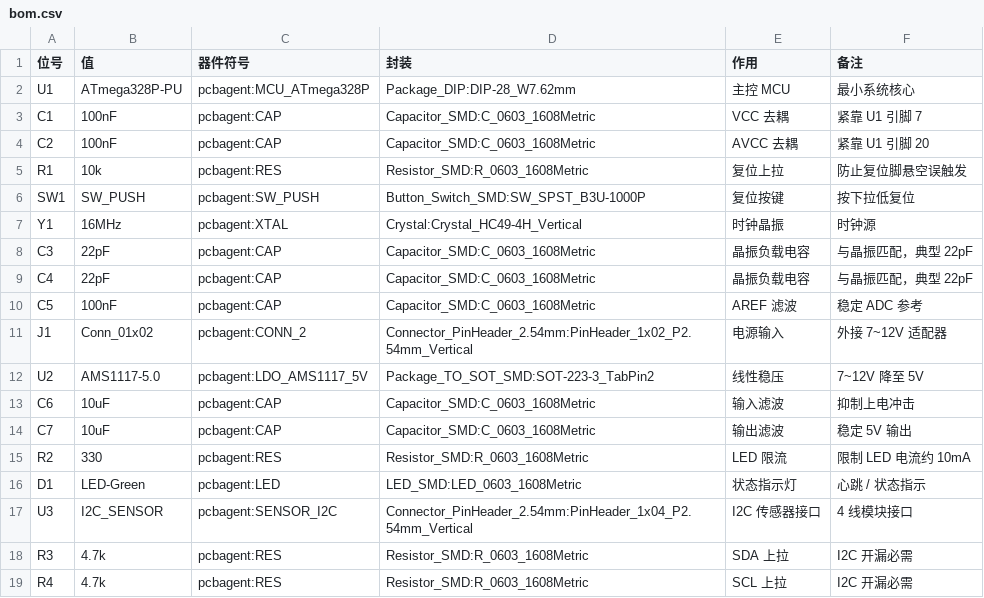
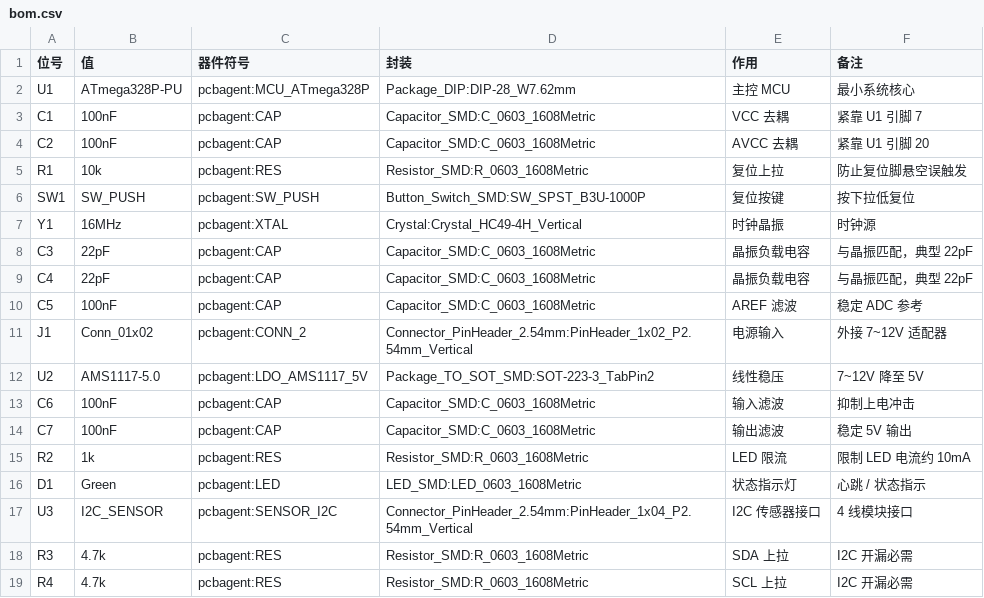
Before and after one commit to liuyubin8056/AI-Agent-of-PCB-Design, a CSV file: examples/bom.csv, drawn as a sheet.

Commit message:
docs: 记录真实 LLM 实测数据与三个线上 bug 的修法
- README 新增「真实 LLM 实测」：基线 / 故障自愈 / 简化需求 / 追问修订四组数据
  （调用次数、tokens、耗时、闭环轮次），数据取自 summary.json 的 llm_usage
- 已知限制补充：base_url 必须到 /v1，model 必须与 /v1/models 的 id 完全一致
- examples/ 换成真实 LLM 运行的产物

```diff
--- a/examples/bom.csv
+++ b/examples/bom.csv
@@ -12,6 +12,6 @@ J1,Conn_01x02,pcbagent:CONN_2,Connector_PinHeader_2.54mm:PinHeader_1x02_P2.54mm_
 U2,AMS1117-5.0,pcbagent:LDO_AMS1117_5V,Package_TO_SOT_SMD:SOT-223-3_TabPin2,线性稳压,7~12V 降至 5V
-C6,10uF,pcbagent:CAP,Capacitor_SMD:C_0603_1608Metric,输入滤波,抑制上电冲击
-C7,10uF,pcbagent:CAP,Capacitor_SMD:C_0603_1608Metric,输出滤波,稳定 5V 输出
-R2,330,pcbagent:RES,Resistor_SMD:R_0603_1608Metric,LED 限流,限制 LED 电流约 10mA
-D1,LED-Green,pcbagent:LED,LED_SMD:LED_0603_1608Metric,状态指示灯,心跳 / 状态指示
+C6,100nF,pcbagent:CAP,Capacitor_SMD:C_0603_1608Metric,输入滤波,抑制上电冲击
+C7,100nF,pcbagent:CAP,Capacitor_SMD:C_0603_1608Metric,输出滤波,稳定 5V 输出
+R2,1k,pcbagent:RES,Resistor_SMD:R_0603_1608Metric,LED 限流,限制 LED 电流约 10mA
+D1,Green,pcbagent:LED,LED_SMD:LED_0603_1608Metric,状态指示灯,心跳 / 状态指示
 U3,I2C_SENSOR,pcbagent:SENSOR_I2C,Connector_PinHeader_2.54mm:PinHeader_1x04_P2.54mm_Vertical,I2C 传感器接口,4 线模块接口
```
Also changed, not shown: 5 other files.
